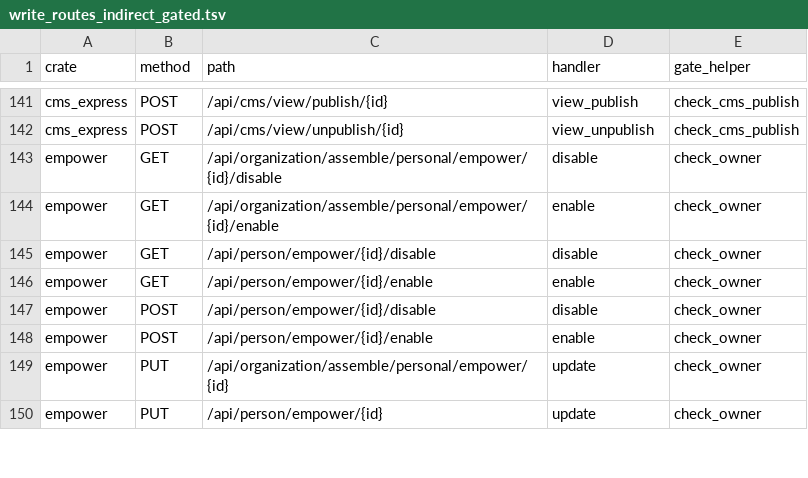
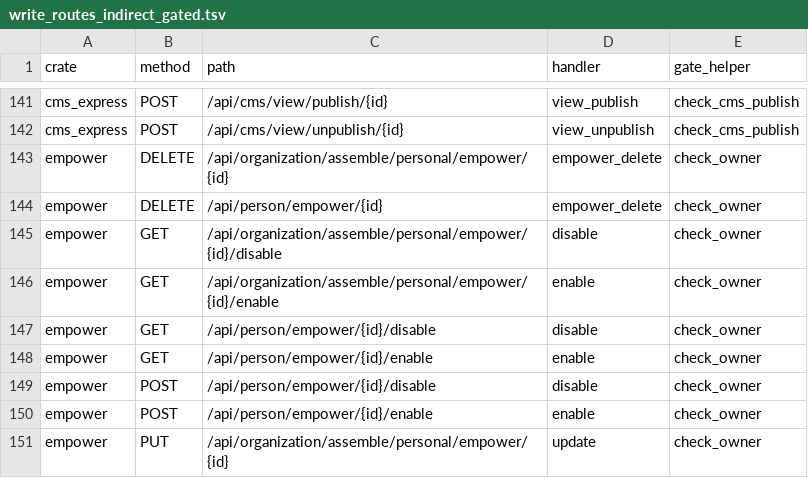
Before and after one commit to annsshadow/fakeToys, a TSV file: oa4rust/backend/docs/audits/artifacts/write_routes_indirect_gated.tsv, drawn as a sheet; only a part is shown, gaps mark what is left out; the shorter side is filled out with more unchanged rows; the diff names each change by its address in the sheet, - before the commit and + after, or states it on an @@ line.

Commit message:
fix(oa4rust): 尺子缺陷 32——分组导入函数别名解析不到（R8 2→0）
use super::{ delete as empower_delete } 这类分组导入别名注册的 handler，
fnBody 按字面名扫描找不到函数体 ⇒ 两条 /api/person/empower/{id} DELETE 落
R8「体内不可解析」（实际被 R1 admin 中间件兜住，无安全缺口，但门禁证据
取不到）。新增函数级别名换算：只扫路由注册文件里的 use ... as ...（单条
与分组都覆盖），别名→原名映射后换名再扫；并加缺陷 32 正向 2 条 + 反向
2 条判据见证。

复跑实测：R8 2→0、empower_delete 的 check_owner 门进入间接门禁作证名单、
其余读数全部不变（R4 13 / R6 14 / R7 630 / GET 写 2 / 碰撞 0）。

```diff
--- a/oa4rust/backend/docs/audits/artifacts/write_routes_indirect_gated.tsv
+++ b/oa4rust/backend/docs/audits/artifacts/write_routes_indirect_gated.tsv
+row 143: empower | DELETE | /api/organization/assemble/personal/empower/{id} | empower_delete | check_owner
+row 144: empower | DELETE | /api/person/empower/{id} | empower_delete | check_owner
```
Also changed, not shown: 2 other files.
